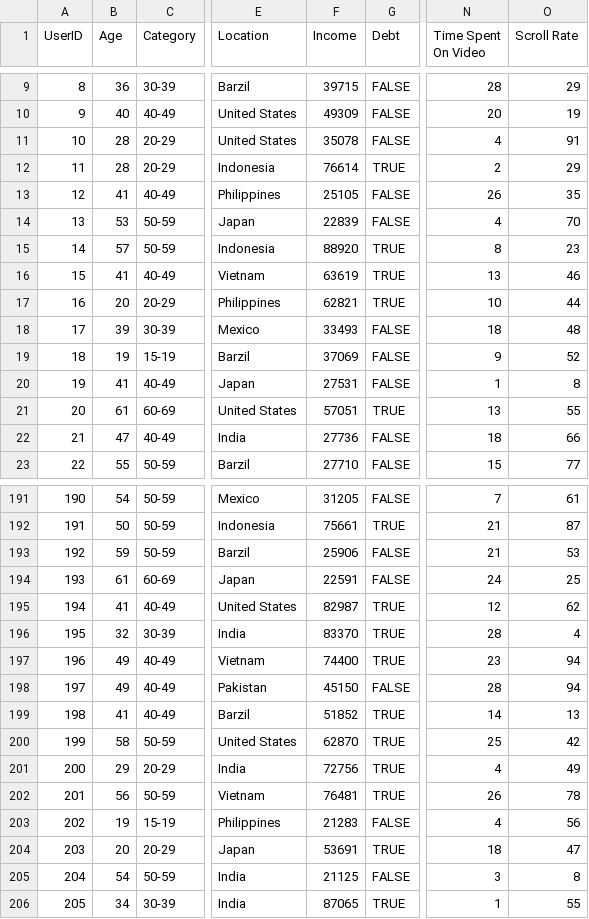
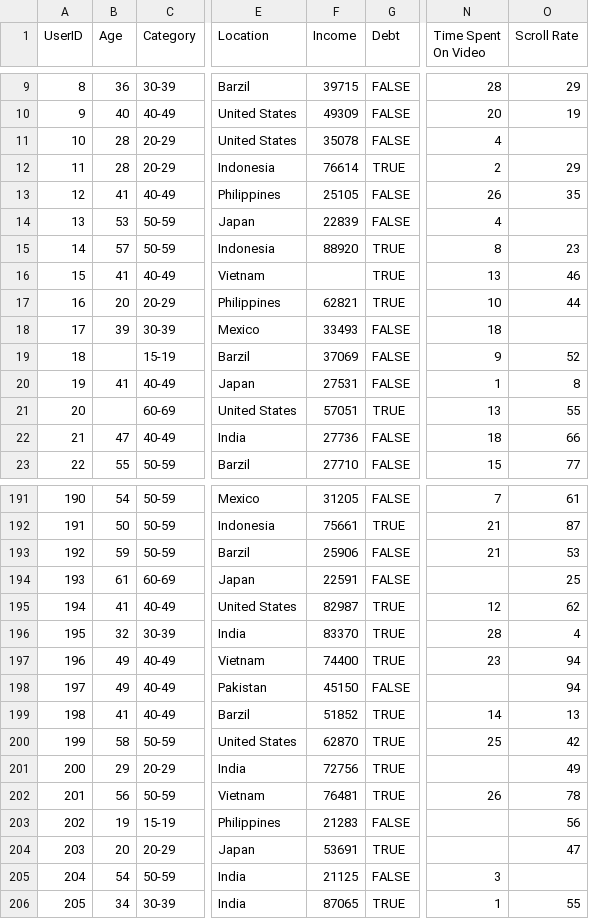
Before and after one commit to Kannan-statistican/ML-project-raw-data, a CSV file: Raw data.csv, drawn as a sheet; only a part is shown, gaps mark what is left out; the diff covers the shown part only; the diff names each change by its address in the sheet, - before the commit and + after, or states it on an @@ line.

Commit message:
Add files via upload

```diff
--- a/Raw data.csv
+++ b/Raw data.csv
-O11 (Scroll Rate): 91
+O11 (Scroll Rate): (empty)
-O14 (Scroll Rate): 70
+O14 (Scroll Rate): (empty)
-F16 (Income): 63619
+F16 (Income): (empty)
-O18 (Scroll Rate): 48
+O18 (Scroll Rate): (empty)
-B19 (Age): 19
+B19 (Age): (empty)
-B21 (Age): 61
+B21 (Age): (empty)
-N194 (Time Spent On Video): 24
+N194 (Time Spent On Video): (empty)
-N198 (Time Spent On Video): 28
+N198 (Time Spent On Video): (empty)
-N201 (Time Spent On Video): 4
+N201 (Time Spent On Video): (empty)
-N203 (Time Spent On Video): 4
+N203 (Time Spent On Video): (empty)
-N204 (Time Spent On Video): 18
+N204 (Time Spent On Video): (empty)
-O205 (Scroll Rate): 8
+O205 (Scroll Rate): (empty)
```
Also changed, not shown: 15 edited cells elsewhere in this file.
